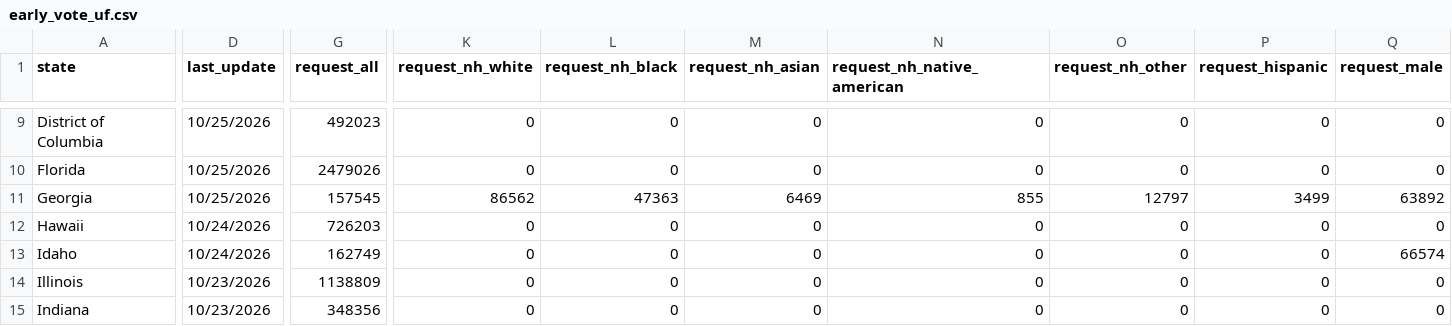
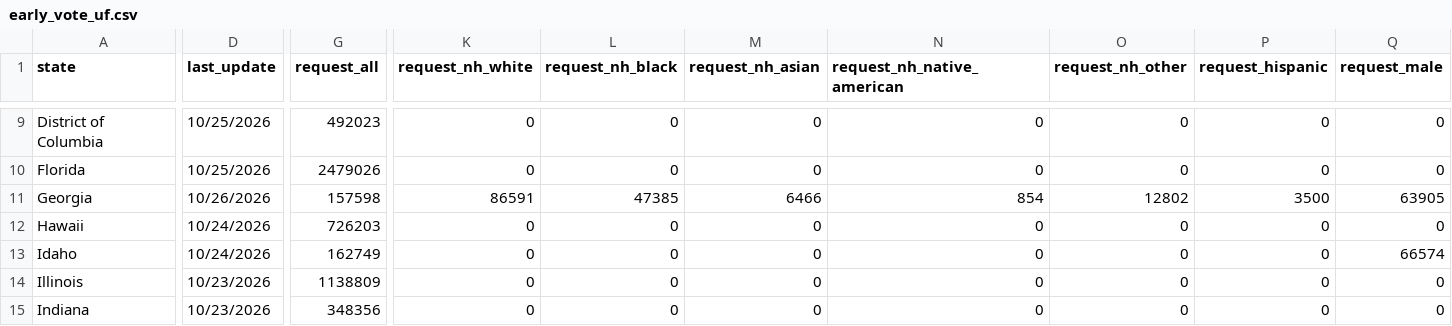
Before and after one commit to jakeworcester-byte/political-tracker, a CSV file: data/raw/2026-10-26/early_vote_uf.csv, drawn as a sheet; only a part is shown, gaps mark what is left out; the diff covers the shown part only; the diff names each change by its address in the sheet, - before the commit and + after, or states it on an @@ line.

```diff
--- a/data/raw/2026-10-26/early_vote_uf.csv
+++ b/data/raw/2026-10-26/early_vote_uf.csv
-D11 (last_update): 10/25/2026
+D11 (last_update): 10/26/2026
-G11 (request_all): 157545
+G11 (request_all): 157598
-K11 (request_nh_white): 86562
+K11 (request_nh_white): 86591
-L11 (request_nh_black): 47363
+L11 (request_nh_black): 47385
-M11 (request_nh_asian): 6469
+M11 (request_nh_asian): 6466
-N11 (request_nh_native_american): 855
+N11 (request_nh_native_american): 854
-O11 (request_nh_other): 12797
+O11 (request_nh_other): 12802
-P11 (request_hispanic): 3499
+P11 (request_hispanic): 3500
-Q11 (request_male): 63892
+Q11 (request_male): 63905
```
Also changed, not shown: 177 edited cells elsewhere in this file, 8 other files.
